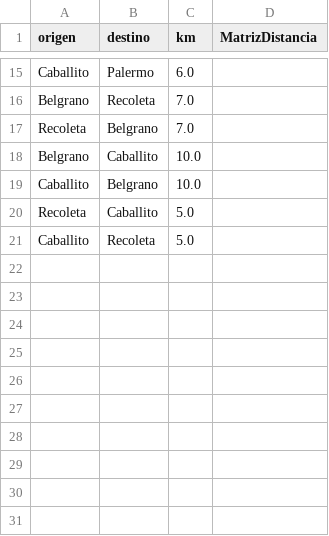
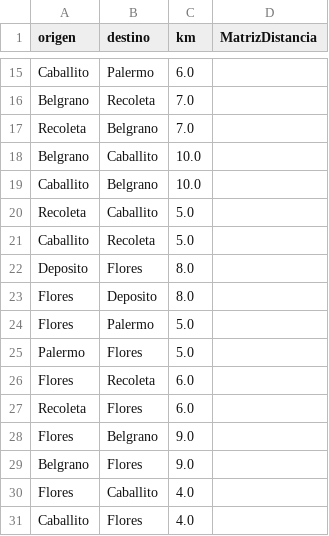
Before and after one commit to udigestani/Trabajo-Pr-ctico-Optimizaci-n-de-Flota-Log-stica-Urbana, a CSV file: archivos persistencia/matriz.csv, drawn as a sheet; only a part is shown, gaps mark what is left out; the diff names each change by its address in the sheet, - before the commit and + after, or states it on an @@ line.

```diff
--- a/archivos persistencia/matriz.csv
+++ b/archivos persistencia/matriz.csv
+row 22: Deposito | Flores | 8.0
+row 23: Flores | Deposito | 8.0
+row 24: Flores | Palermo | 5.0
+row 25: Palermo | Flores | 5.0
+row 26: Flores | Recoleta | 6.0
+row 27: Recoleta | Flores | 6.0
+row 28: Flores | Belgrano | 9.0
+row 29: Belgrano | Flores | 9.0
+row 30: Flores | Caballito | 4.0
+row 31: Caballito | Flores | 4.0
```
Also changed, not shown: archivos persistencia/paradas.csv, archivos persistencia/solicitudes.csv, 8 other files.
